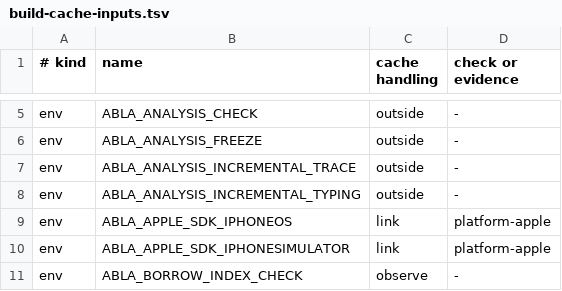
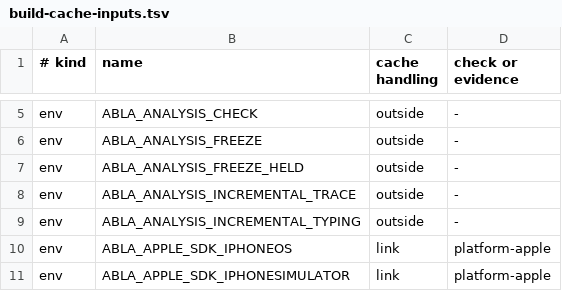
Before and after one commit to AndreBaltazar8/ablac, a TSV file: tools/build-cache-inputs.tsv, drawn as a sheet; only a part is shown, gaps mark what is left out; the shorter side is filled out with more unchanged rows.

```diff
--- a/tools/build-cache-inputs.tsv
+++ b/tools/build-cache-inputs.tsv
@@ -6,2 +6,3 @@ env	ABLA_ANALYSIS_CHECK	outside	-
 env	ABLA_ANALYSIS_FREEZE	outside	-
+env	ABLA_ANALYSIS_FREEZE_HELD	outside	-
 env	ABLA_ANALYSIS_INCREMENTAL_TRACE	outside	-
```
Also changed, not shown: 3 other files.
